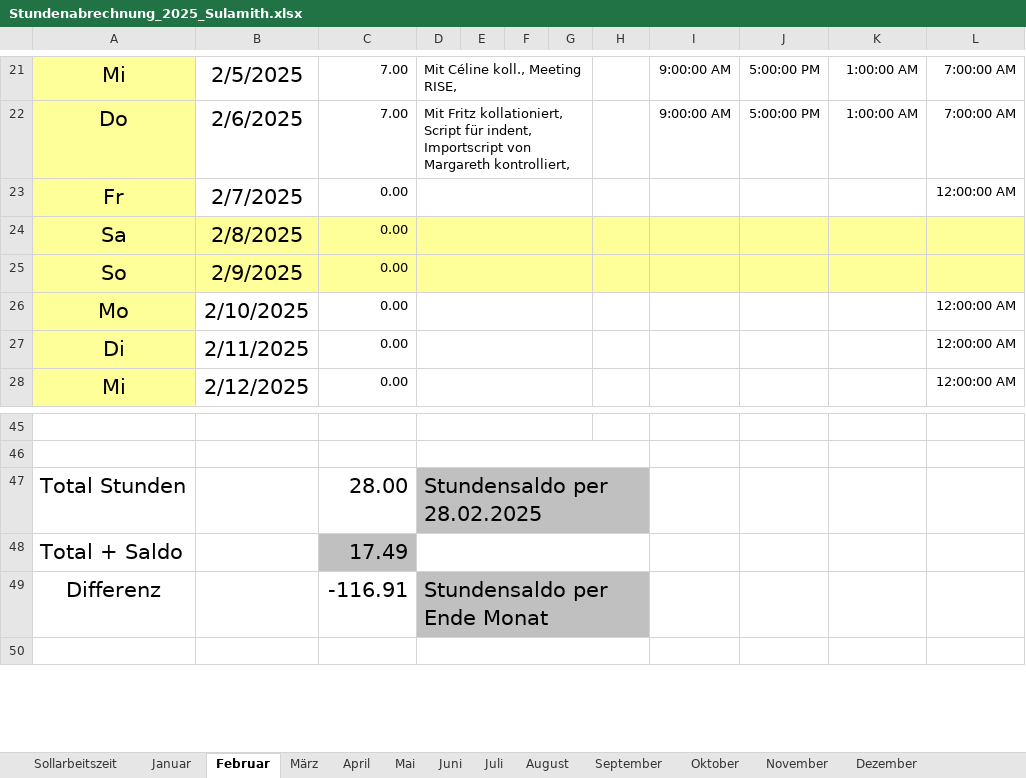
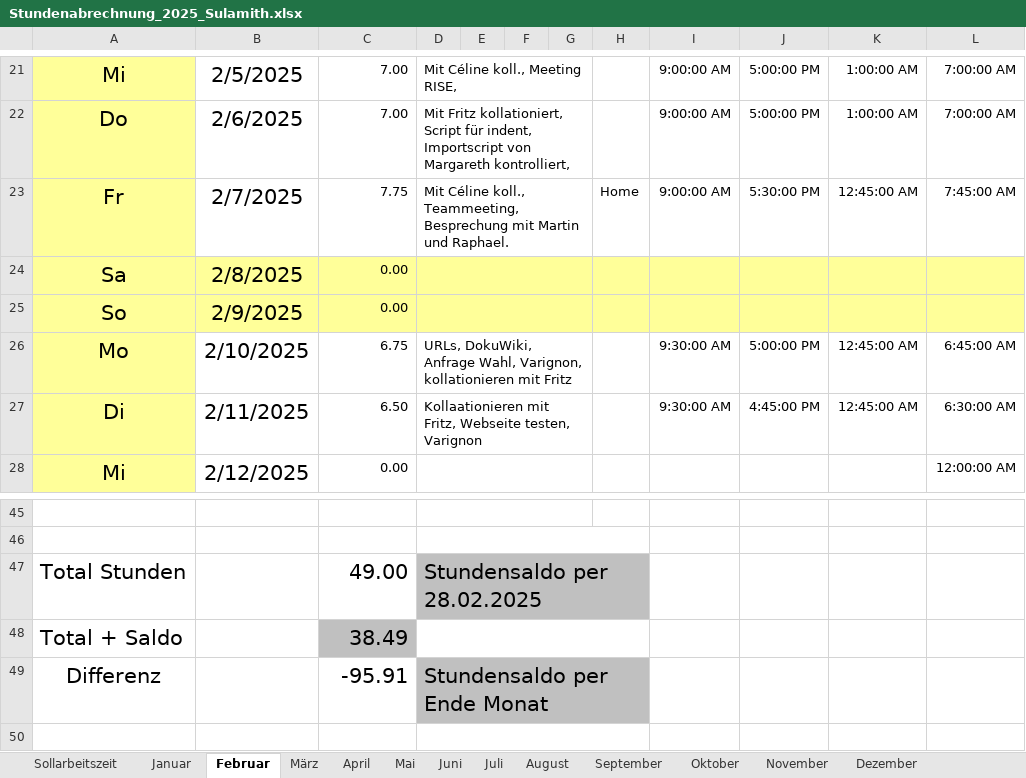
Before and after one commit to Sulamith/Zeiterfassung, an Excel workbook: Stundenabrechnung_2025_Sulamith.xlsx, sheet Februar, drawn as a sheet; only a part is shown, gaps mark what is left out; values as stored, in another font and other column widths than the file's, no borders; removed rows and columns are numbered as before the commit, all else as after; the diff names each change by its address in the sheet, - before the commit and + after, or states it on an @@ line.

Commit message:
Aktualisieren

```diff
--- a/Stundenabrechnung_2025_Sulamith.xlsx (sheet Februar)
+++ b/Stundenabrechnung_2025_Sulamith.xlsx (sheet Februar)
-row 23: Fr | 2/7/2025 | 0.00 |  |  |  |  |  |  |  |  | 12:00:00 AM
+row 23: Fr | 2/7/2025 | 7.75 | Mit Céline koll., Teammeeting, Besprechung mit Martin und Raphael. |  |  |  | Home | 9:00:00 AM | 5:30:00 PM | 12:45:00 AM | 7:45:00 AM
-row 26: Mo | 2/10/2025 | 0.00 |  |  |  |  |  |  |  |  | 12:00:00 AM
+row 26: Mo | 2/10/2025 | 6.75 | URLs, DokuWiki, Anfrage Wahl, Varignon, kollationieren mit Fritz |  |  |  |  | 9:30:00 AM | 5:00:00 PM | 12:45:00 AM | 6:45:00 AM
-C27: 0.00
+C27: 6.50
-D27: (empty)
+D27: Kollaationieren mit Fritz, Webseite testen, Varignon
-I27: (empty)
+I27: 9:30:00 AM
-J27: (empty)
+J27: 4:45:00 PM
-K27: (empty)
+K27: 12:45:00 AM
-L27: 12:00:00 AM
+L27: 6:30:00 AM
-C47: 28.00
+C47: 49.00
-C48: 17.49
+C48: 38.49
-C49: -116.91
+C49: -95.91
```
Also changed, not shown: sheet September, sheet November, sheet Juni, sheet April, sheet Oktober, sheet Dezember, 4 more sheets.
